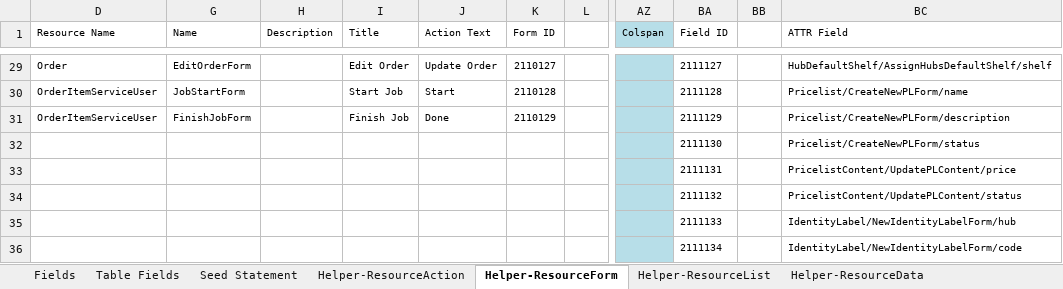
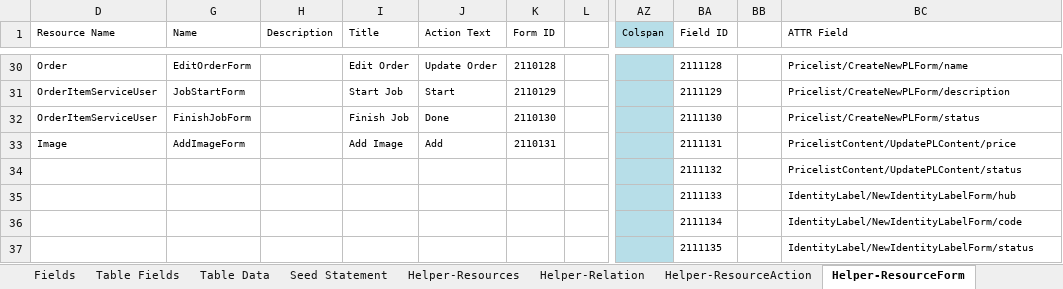
Before and after one commit to firumon/LLM, an Excel workbook: llm.xlsx, sheet Helper-ResourceForm, drawn as a sheet; only a part is shown, gaps mark what is left out; values as stored, in another font and other column widths than the file's, no borders; table styles not drawn; addresses are those after the commit; the diff covers the shown part only; the diff names each change by its address in the sheet, - before the commit and + after, or states it on an @@ line.

```diff
--- a/llm.xlsx (sheet Helper-ResourceForm)
+++ b/llm.xlsx (sheet Helper-ResourceForm)
@@ sheet tab hidden: Helper-ResourceData @@
@@ sheet tab unhidden: Table Data @@
@@ sheet tab unhidden: Helper-Resources @@
@@ sheet tab unhidden: Helper-Relation @@
-K30 (Form ID): 2110127
+K30 (Form ID): 2110128
-BA30 (Field ID): 2111127
+BA30 (Field ID): 2111128
-BC30 (ATTR Field): HubDefaultShelf/AssignHubsDefaultShelf/shelf
+BC30 (ATTR Field): Pricelist/CreateNewPLForm/name
-K31 (Form ID): 2110128
+K31 (Form ID): 2110129
-BA31 (Field ID): 2111128
+BA31 (Field ID): 2111129
-BC31 (ATTR Field): Pricelist/CreateNewPLForm/name
+BC31 (ATTR Field): Pricelist/CreateNewPLForm/description
-K32 (Form ID): 2110129
+K32 (Form ID): 2110130
-BA32 (Field ID): 2111129
+BA32 (Field ID): 2111130
-BC32 (ATTR Field): Pricelist/CreateNewPLForm/description
+BC32 (ATTR Field): Pricelist/CreateNewPLForm/status
-D33 (Resource Name): (empty)
+D33 (Resource Name): Image
-G33 (Name): (empty)
+G33 (Name): AddImageForm
-I33 (Title): (empty)
+I33 (Title): Add Image
-J33 (Action Text): (empty)
+J33 (Action Text): Add
-K33 (Form ID): (empty)
+K33 (Form ID): 2110131
-BA33 (Field ID): 2111130
+BA33 (Field ID): 2111131
-BC33 (ATTR Field): Pricelist/CreateNewPLForm/status
+BC33 (ATTR Field): PricelistContent/UpdatePLContent/price
-BA34 (Field ID): 2111131
+BA34 (Field ID): 2111132
-BC34 (ATTR Field): PricelistContent/UpdatePLContent/price
+BC34 (ATTR Field): PricelistContent/UpdatePLContent/status
-BA35 (Field ID): 2111132
+BA35 (Field ID): 2111133
-BC35 (ATTR Field): PricelistContent/UpdatePLContent/status
+BC35 (ATTR Field): IdentityLabel/NewIdentityLabelForm/hub
-BA36 (Field ID): 2111133
+BA36 (Field ID): 2111134
-BC36 (ATTR Field): IdentityLabel/NewIdentityLabelForm/hub
+BC36 (ATTR Field): IdentityLabel/NewIdentityLabelForm/code
-BA37 (Field ID): 2111134
+BA37 (Field ID): 2111135
-BC37 (ATTR Field): IdentityLabel/NewIdentityLabelForm/code
+BC37 (ATTR Field): IdentityLabel/NewIdentityLabelForm/status
```
Also changed, not shown: other rows of this sheet, sheet Seed Statement, sheet Fields, sheet Table Fields, sheet Helper-ResourceAction, other sheet tabs, hidden cells, 33 other files.
